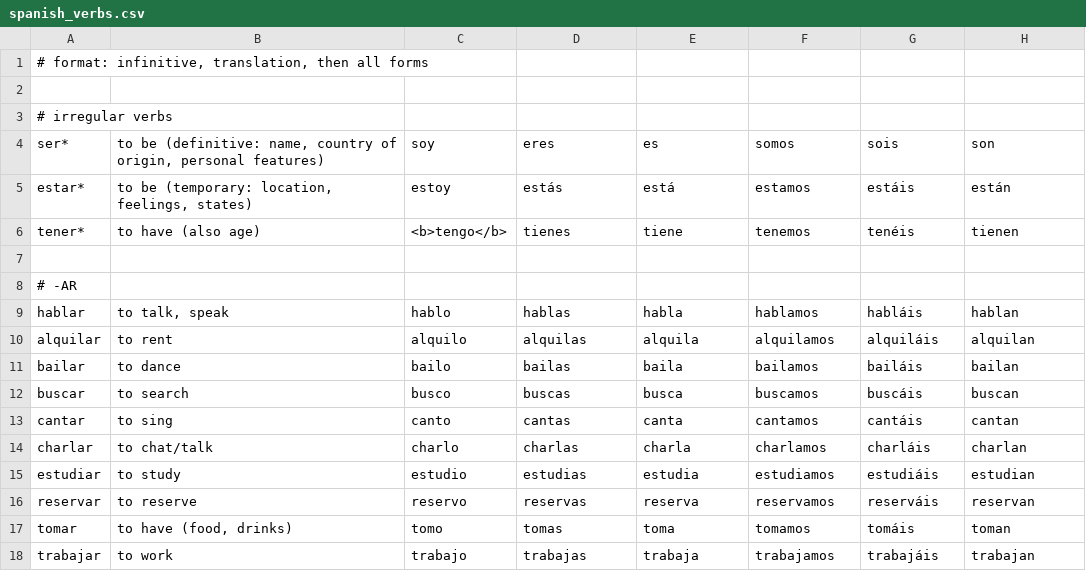
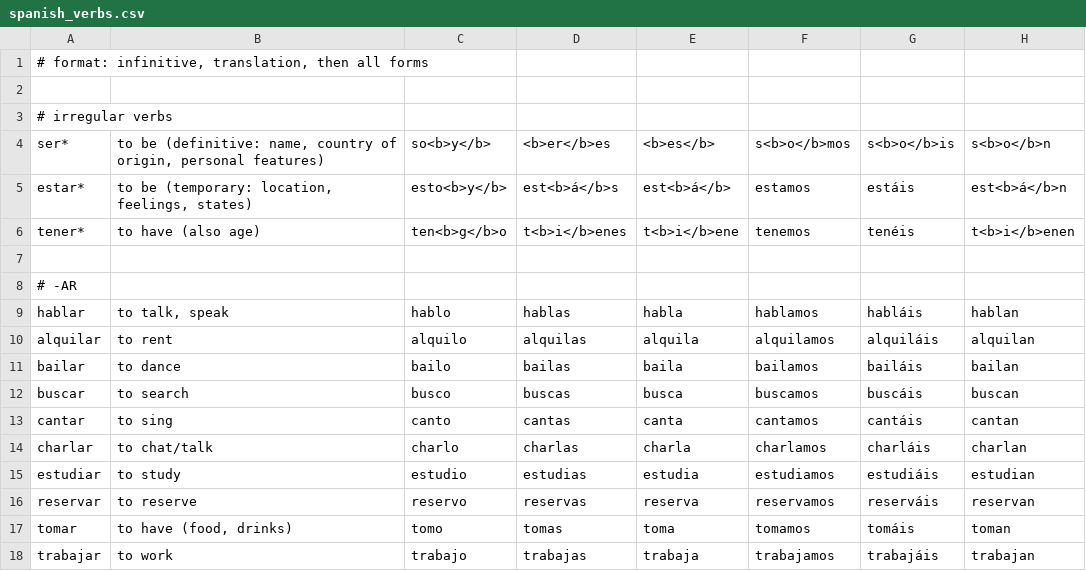
Before and after one commit to a-zurcher/languages, a CSV file: spanish/spanish_verbs.csv, drawn as a sheet.

Commit message:
spanish_verbs.csv - added bold highlights

```diff
--- a/spanish/spanish_verbs.csv
+++ b/spanish/spanish_verbs.csv
@@ -3,5 +3,5 @@
 # irregular verbs
-ser*;to be (definitive: name, country of origin, personal features);soy;eres;es;somos;sois;son
-estar*;to be (temporary: location, feelings, states);estoy;estás;está;estamos;estáis;están
-tener*;to have (also age);<b>tengo</b>;tienes;tiene;tenemos;tenéis;tienen
+ser*;to be (definitive: name, country of origin, personal features);so<b>y</b>;<b>er</b>es;<b>es</b>;s<b>o</b>mos;s<b>o</b>is;s<b>o</b>n
+estar*;to be (temporary: location, feelings, states);esto<b>y</b>;est<b>á</b>s;est<b>á</b>;estamos;estáis;est<b>á</b>n
+tener*;to have (also age);ten<b>g</b>o;t<b>i</b>enes;t<b>i</b>ene;tenemos;tenéis;t<b>i</b>enen
 
```
